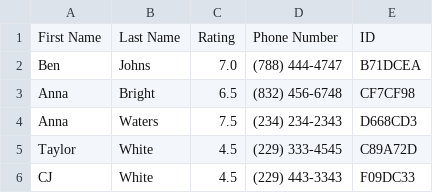
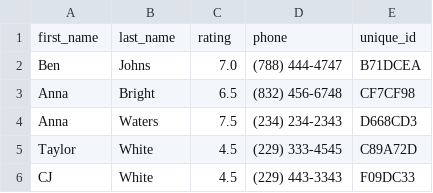
Before and after one commit to drcrazykid/Scripts, a CSV file: Random/tournament/tourney_data.csv, drawn as a sheet; removed rows and columns are numbered as before the commit, all else as after; the diff names each change by its address in the sheet, - before the commit and + after, or states it on an @@ line.

```diff
--- a/Random/tournament/tourney_data.csv
+++ b/Random/tournament/tourney_data.csv
-row 1: First Name | Last Name | Rating | Phone Number | ID
+row 1: first_name | last_name | rating | phone | unique_id
```
Also changed, not shown: 2 other files.
